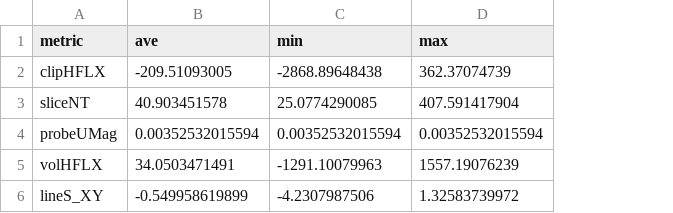
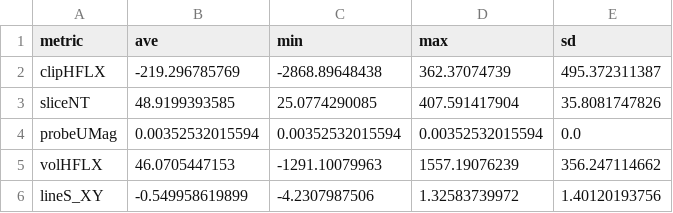
Before and after one commit to parallelworks/MetricExtraction, a CSV file: example_outputs/metrics.csv, drawn as a sheet; the diff names each change by its address in the sheet, - before the commit and + after, or states it on an @@ line.

```diff
--- a/example_outputs/metrics.csv
+++ b/example_outputs/metrics.csv
+column E (sd), rows 2-6: 495.372311387 | 35.8081747826 | 0.0 | 356.247114662 | 1.40120193756
-B2 (ave): -209.51093005
+B2 (ave): -219.296785769
-B3 (ave): 40.903451578
+B3 (ave): 48.9199393585
-B5 (ave): 34.0503471491
+B5 (ave): 46.0705447153
```
Also changed, not shown: 20 other files.
